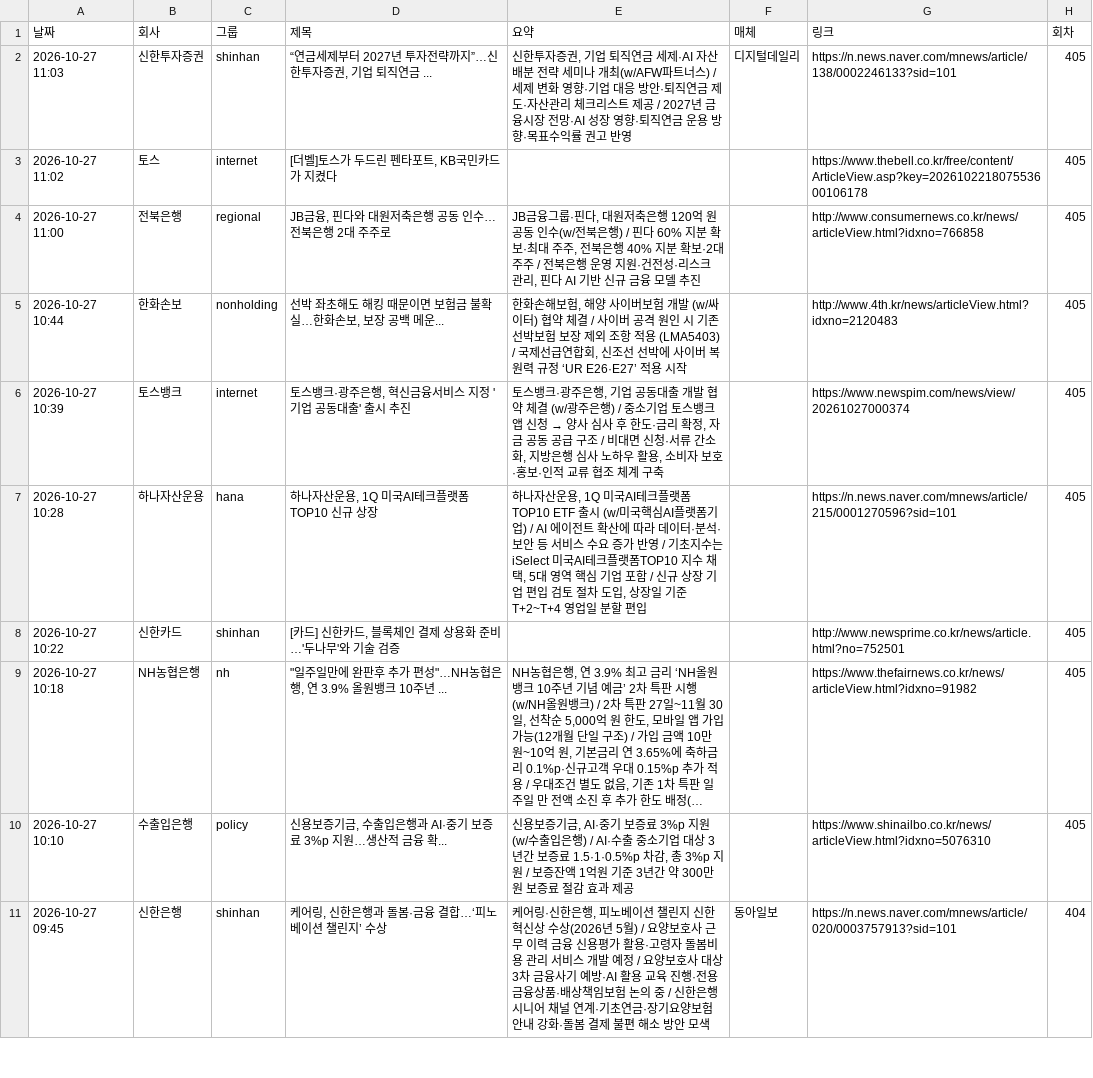
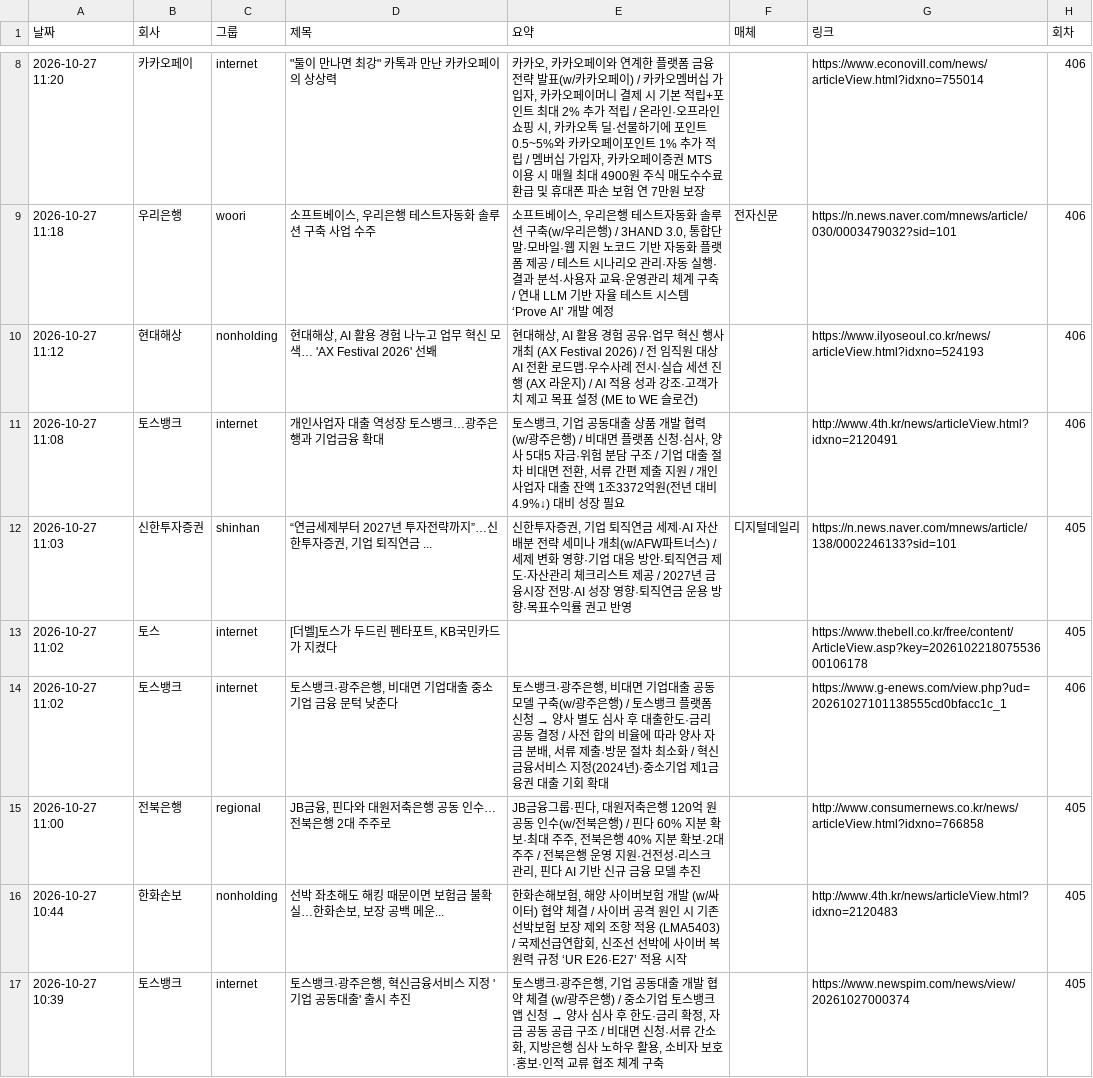
Before and after one commit to yeo6119-commits/financial-news, a CSV file: archive/2026-10-27.csv, drawn as a sheet; only a part is shown, gaps mark what is left out; the shorter side is filled out with more unchanged rows; long unchanged cells end in …; the diff covers the shown part only; the diff names each change by its address in the sheet, - before the commit and + after, or states it on an @@ line.

```diff
--- a/archive/2026-10-27.csv
+++ b/archive/2026-10-27.csv
+row 8: 2026-10-27 11:20 | 카카오페이 | internet | "둘이 만나면 최강" 카톡과 만난 카카오페이의 상상력 | 카카오, 카카오페이와 연계한 플랫폼 금융 전략 발표(w/카카오페이) / 카카오멤버십 가입자, 카카오페이머니 결제 시 기본 적립+포인트 최대 2% 추가 적립 / 온라인·오프라인 쇼핑 시, 카카오톡 딜·선물하기에 포인트 0.5~5%와 카카오페이포인트 1% 추가 적립 / 멤버십 가입자, 카카오페이증권 MTS 이용 시 매월 최대 4900원 주식 매도수수료 환급 및 휴대폰 파손 보험 연 7만원 보장 |  | https://www.econovill.com/news/articleView.html?idxno=755014 | 406
+row 9: 2026-10-27 11:18 | 우리은행 | woori | 소프트베이스, 우리은행 테스트자동화 솔루션 구축 사업 수주 | 소프트베이스, 우리은행 테스트자동화 솔루션 구축(w/우리은행) / 3HAND 3.0, 통합단말·모바일·웹 지원 노코드 기반 자동화 플랫폼 제공 / 테스트 시나리오 관리·자동 실행·결과 분석·사용자 교육·운영관리 체계 구축 / 연내 LLM 기반 자율 테스트 시스템 ‘Prove AI’ 개발 예정 | 전자신문 | https://n.news.naver.com/mnews/article/030/0003479032?sid=101 | 406
+row 10: 2026-10-27 11:12 | 현대해상 | nonholding | 현대해상, AI 활용 경험 나누고 업무 혁신 모색… 'AX Festival 2026' 선봬 | 현대해상, AI 활용 경험 공유·업무 혁신 행사 개최 (AX Festival 2026) / 전 임직원 대상 AI 전환 로드맵·우수사례 전시·실습 세션 진행 (AX 라운지) / AI 적용 성과 강조·고객가치 제고 목표 설정 (ME to WE 슬로건) |  | https://www.ilyoseoul.co.kr/news/articleView.html?idxno=524193 | 406
+row 11: 2026-10-27 11:08 | 토스뱅크 | internet | 개인사업자 대출 역성장 토스뱅크…광주은행과 기업금융 확대 | 토스뱅크, 기업 공동대출 상품 개발 협력 (w/광주은행) / 비대면 플랫폼 신청·심사, 양사 5대5 자금·위험 분담 구조 / 기업 대출 절차 비대면 전환, 서류 간편 제출 지원 / 개인사업자 대출 잔액 1조3372억원(전년 대비 4.9%↓) 대비 성장 필요 |  | http://www.4th.kr/news/articleView.html?idxno=2120491 | 406
+row 14: 2026-10-27 11:02 | 토스뱅크 | internet | 토스뱅크·광주은행, 비대면 기업대출 중소기업 금융 문턱 낮춘다 | 토스뱅크·광주은행, 비대면 기업대출 공동모델 구축(w/광주은행) / 토스뱅크 플랫폼 신청 → 양사 별도 심사 후 대출한도·금리 공동 결정 / 사전 합의 비율에 따라 양사 자금 분배, 서류 제출·방문 절차 최소화 / 혁신금융서비스 지정(2024년)·중소기업 제1금융권 대출 기회 확대 |  | https://www.g-enews.com/view.php?ud=20261027101138555cd0bfacc1c_1 | 406
```
Also changed, not shown: 6 added rows elsewhere in this file, 3 other files.
